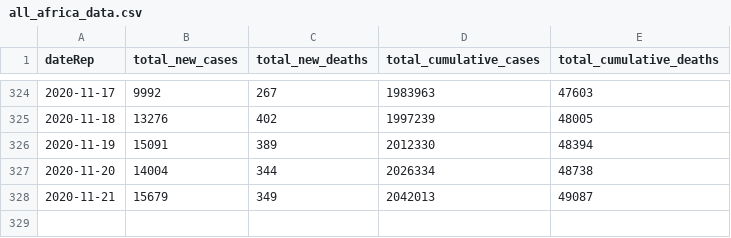
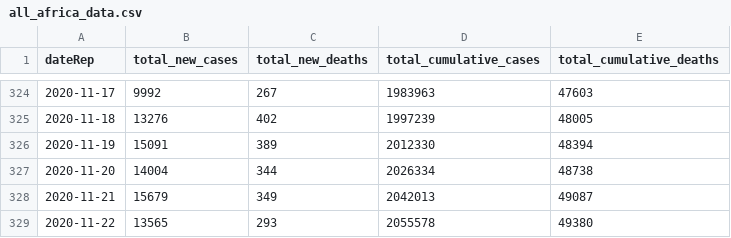
Before and after one commit to FinancialMarkets/latest_covid_africa_data, a CSV file: js_data/all_africa_data.csv, drawn as a sheet; only a part is shown, gaps mark what is left out; the diff names each change by its address in the sheet, - before the commit and + after, or states it on an @@ line.

Commit message:
updated all africa data

```diff
--- a/js_data/all_africa_data.csv
+++ b/js_data/all_africa_data.csv
+row 329: 2020-11-22 | 13565 | 293 | 2055578 | 49380
```
